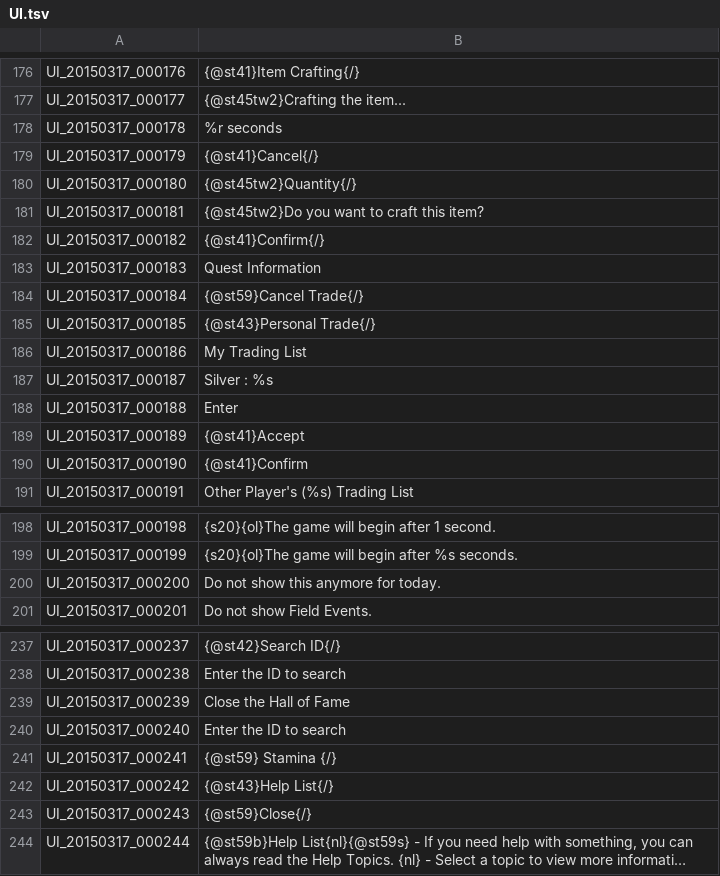
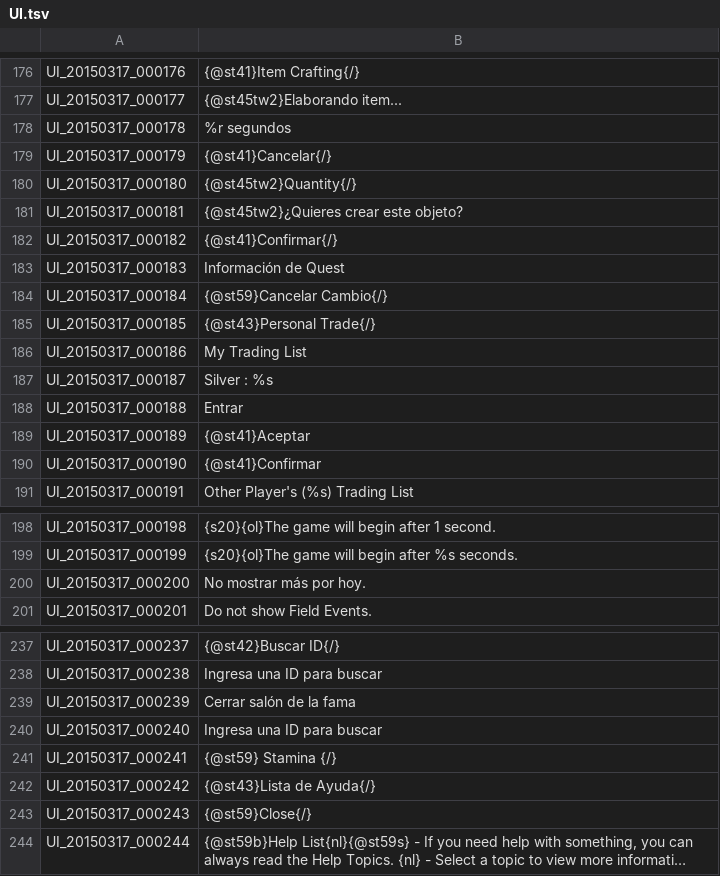
Before and after one commit to iLMachinecl/TOS_Spanish, a TSV file: UI.tsv, drawn as a sheet; only a part is shown, gaps mark what is left out; long unchanged cells end in …; the diff covers the shown part only; the diff names each change by its address in the sheet, - before the commit and + after, or states it on an @@ line.

```diff
--- a/UI.tsv
+++ b/UI.tsv
-B177: {@st45tw2}Crafting the item...
+B177: {@st45tw2}Elaborando item...
-B178: %r seconds
+B178: %r segundos
-B179: {@st41}Cancel{/}
+B179: {@st41}Cancelar{/}
-B181: {@st45tw2}Do you want to craft this item?
+B181: {@st45tw2}¿Quieres crear este objeto?
-B182: {@st41}Confirm{/}
+B182: {@st41}Confirmar{/}
-B183: Quest Information
+B183: Información de Quest
-B184: {@st59}Cancel Trade{/}
+B184: {@st59}Cancelar Cambio{/}
-B188: Enter
+B188: Entrar
-B189: {@st41}Accept
+B189: {@st41}Aceptar
-B190: {@st41}Confirm
+B190: {@st41}Confirmar
-B200: Do not show this anymore for today.
+B200: No mostrar más por hoy.
-B237: {@st42}Search ID{/}
+B237: {@st42}Buscar ID{/}
-B238: Enter the ID to search
+B238: Ingresa una ID para buscar
-B239: Close the Hall of Fame
+B239: Cerrar salón de la fama
-B240: Enter the ID to search
+B240: Ingresa una ID para buscar
-B242: {@st43}Help List{/}
+B242: {@st43}Lista de Ayuda{/}
```
Also changed, not shown: 44 edited cells elsewhere in this file.
